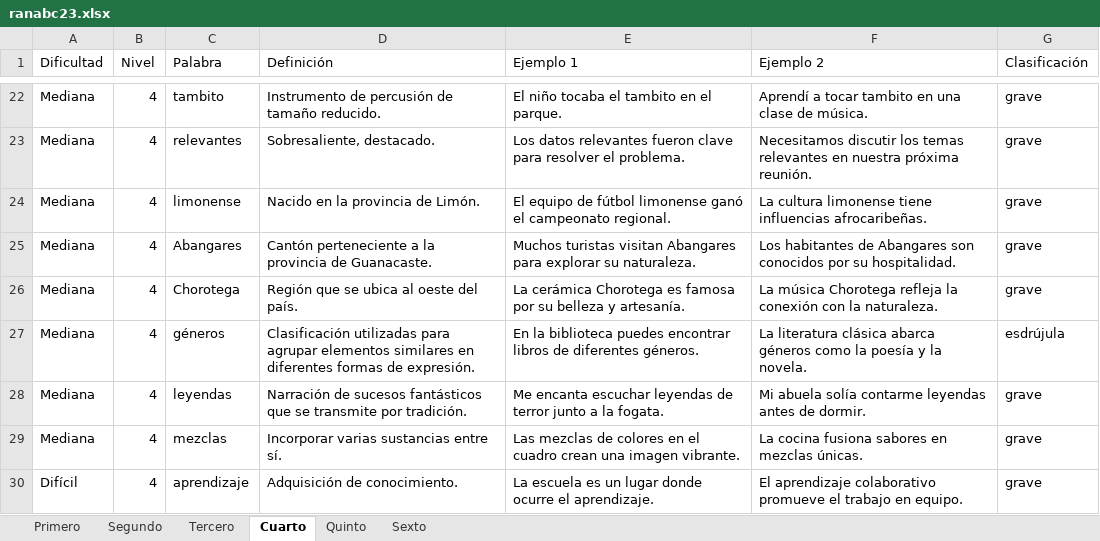
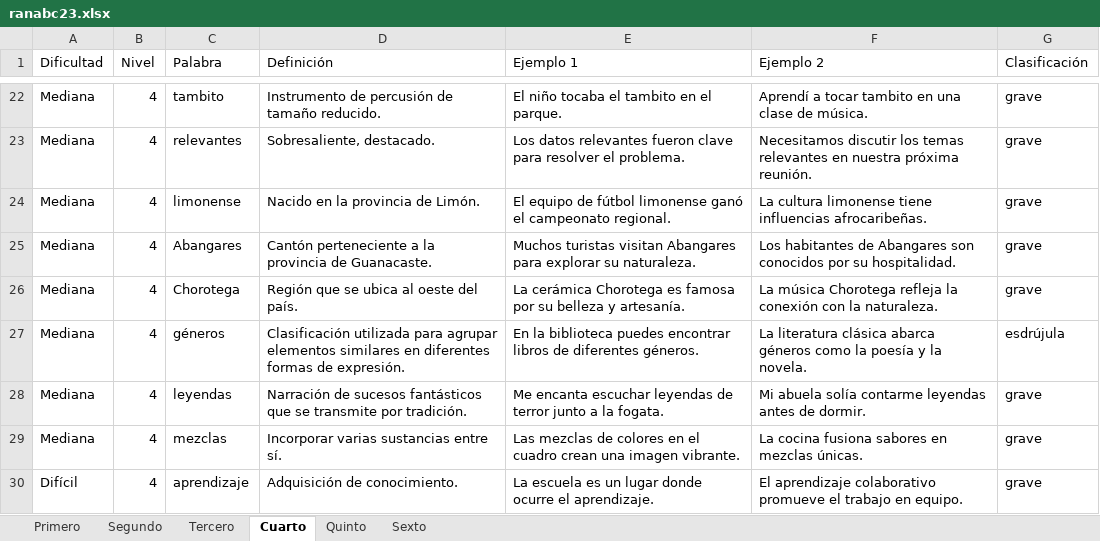
Before and after one commit to jorgerivera/RanaBee, an Excel workbook: assets/ranabc23.xlsx, sheet Cuarto, drawn as a sheet; only a part is shown, gaps mark what is left out; values as stored, in another font and other column widths than the file's, no borders; the diff covers the shown part only; the diff names each change by its address in the sheet, - before the commit and + after, or states it on an @@ line.

```diff
--- a/assets/ranabc23.xlsx (sheet Cuarto)
+++ b/assets/ranabc23.xlsx (sheet Cuarto)
-D27 (Definición): Clasificación utilizadas para agrupar…
+D27 (Definición): Clasificación utilizada para agrupar…
```
Also changed, not shown: 5 edited cells elsewhere in this sheet, sheet Segundo, sheet Quinto, sheet Sexto, sheet Primero, sheet Tercero.
